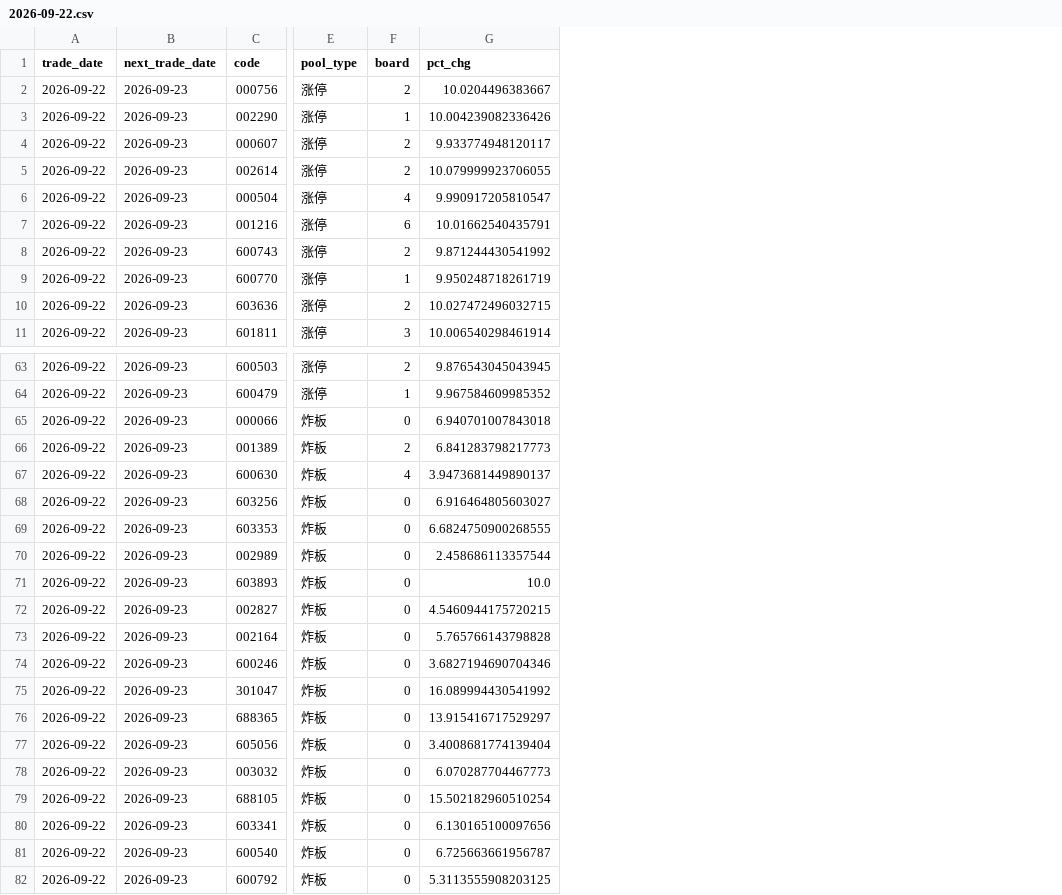
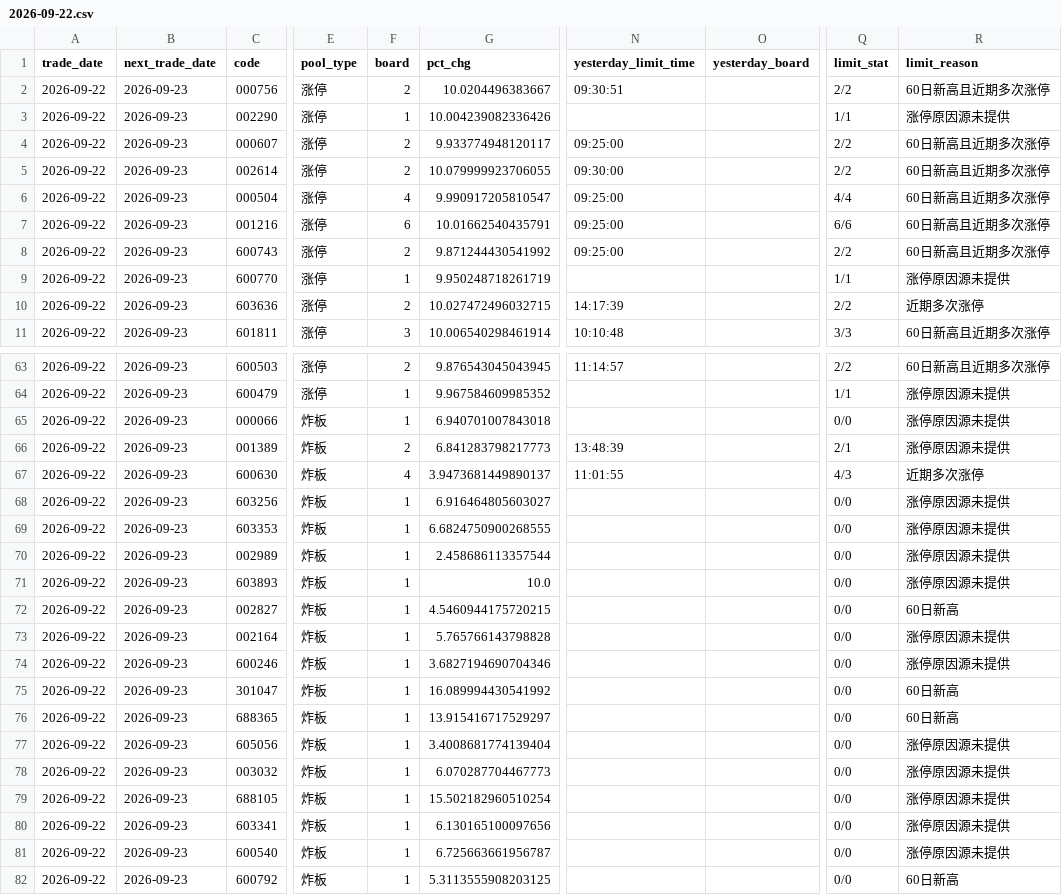
Before and after one commit to simondongxiao/a-share-limit-up-premium-report-20260824, a CSV file: daily/2026-09-22.csv, drawn as a sheet; only a part is shown, gaps mark what is left out; the diff names each change by its address in the sheet, - before the commit and + after, or states it on an @@ line.

```diff
--- a/daily/2026-09-22.csv
+++ b/daily/2026-09-22.csv
+column N (yesterday_limit_time), rows 2-11: 09:30:51 |  | 09:25:00 | 09:30:00 | 09:25:00 | 09:25:00 | 09:25:00 |  | 14:17:39 | 10:10:48; rows 63-67: 11:14:57 |  |  | 13:48:39 | 11:01:55
+column O (yesterday_board), empty
+column Q (limit_stat), rows 2-11: 2/2 | 1/1 | 2/2 | 2/2 | 4/4 | 6/6 | 2/2 | 1/1 | 2/2 | 3/3; rows 63-82: 2/2 | 1/1 | 0/0 | 2/1 | 4/3 | 0/0 | 0/0 | 0/0 | 0/0 | 0/0 | 0/0 | 0/0 | 0/0 | 0/0 | 0/0 | 0/0 | 0/0 | 0/0 | 0/0 | 0/0
+column R (limit_reason), rows 2-11: 60日新高且近期多次涨停 | 涨停原因源未提供 | 60日新高且近期多次涨停 | 60日新高且近期多次涨停 | 60日新高且近期多次涨停 | 60日新高且近期多次涨停 | 60日新高且近期多次涨停 | 涨停原因源未提供 | 近期多次涨停 | 60日新高且近期多次涨停; rows 63-82: 60日新高且近期多次涨停 | 涨停原因源未提供 | 涨停原因源未提供 | 涨停原因源未提供 | 近期多次涨停 | 涨停原因源未提供 | 涨停原因源未提供 | 涨停原因源未提供 | 涨停原因源未提供 | 60日新高 | 涨停原因源未提供 | 涨停原因源未提供 | 60日新高 | 60日新高 | 涨停原因源未提供 | 涨停原因源未提供 | 涨停原因源未提供 | 涨停原因源未提供 | 涨停原因源未提供 | 60日新高
-F65 (board): 0
+F65 (board): 1
-F68:F82 (board): 0
+F68:F82 (board): 1
```
Also changed, not shown: daily/2026-09-23.csv, daily/2026-09-24.csv, 6 other files.
